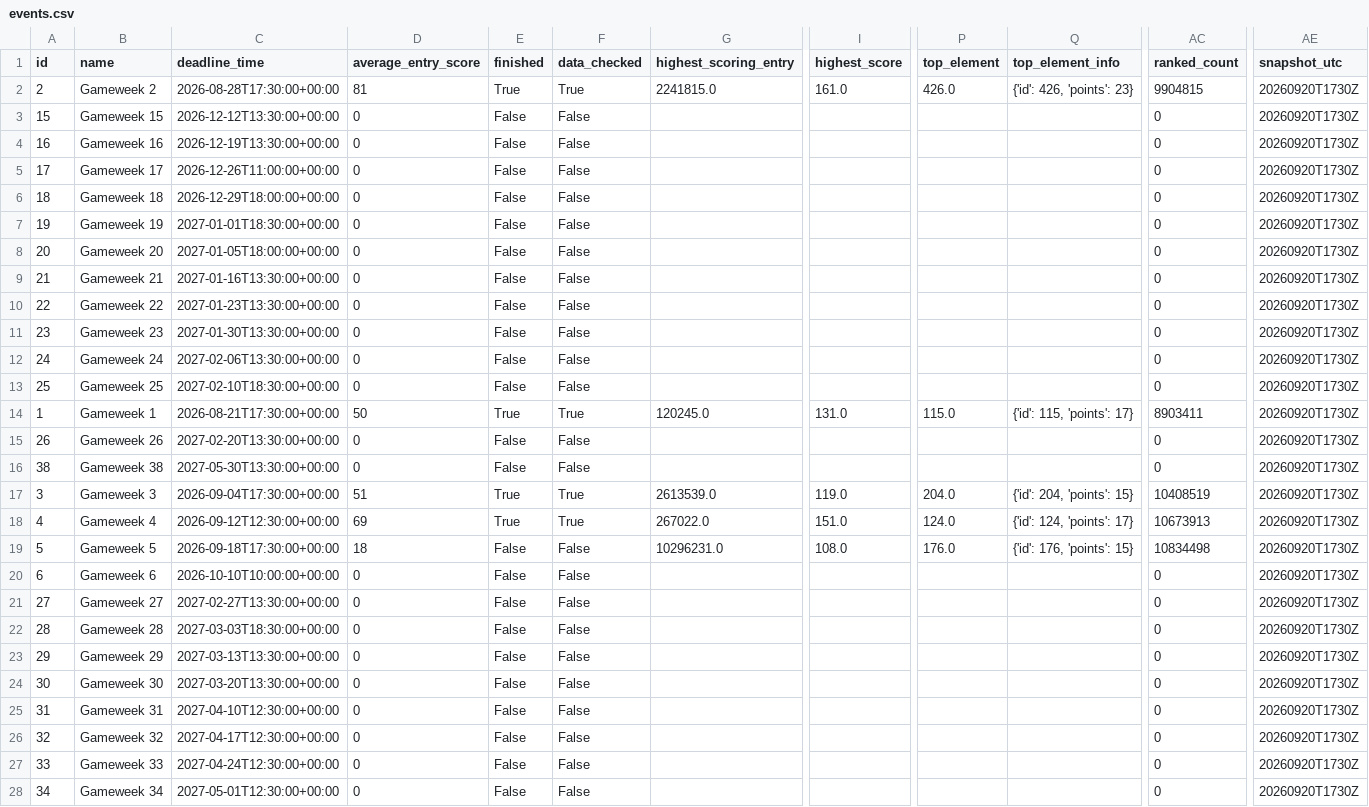
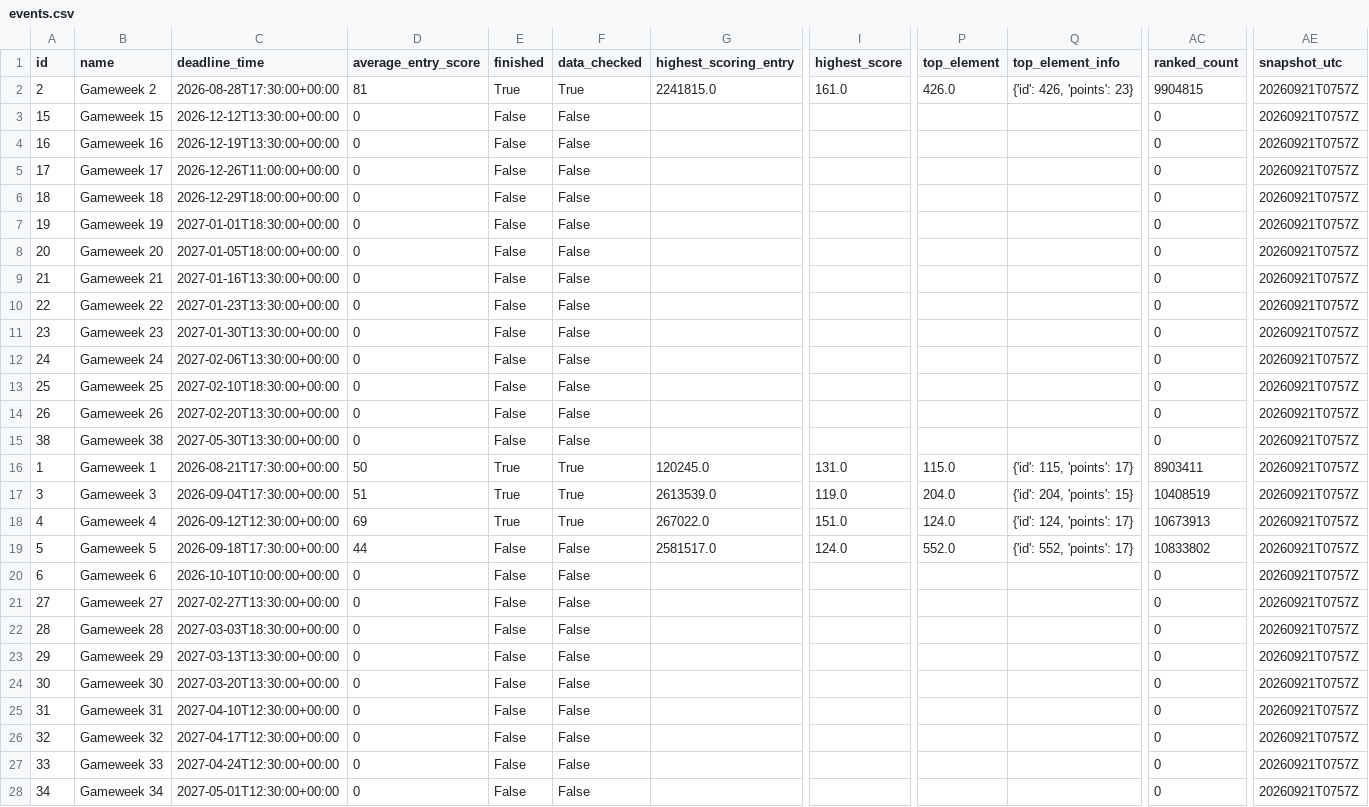
Before and after one commit to tanweirenbryan-bot/fpl-hub, a CSV file: data/latest/events.csv, drawn as a sheet; only a part is shown, gaps mark what is left out; removed rows and columns are numbered as before the commit, all else as after; rows hold the shown columns only; the diff covers the shown part only; the diff names each change by its address in the sheet, - before the commit and + after, or states it on an @@ line.

```diff
--- a/data/latest/events.csv
+++ b/data/latest/events.csv
-AE2:AE13 (snapshot_utc): 20260920T1730Z
+AE2:AE13 (snapshot_utc): 20260921T0757Z
-row 14: 1 | Gameweek 1 | 2026-08-21T17:30:00+00:00 | 50 | True | True | 120245.0 | 131.0 | 115.0 | {'id': 115, 'points': 17} | 8903411 | 20260920T1730Z
-AE14:AE15 (snapshot_utc): 20260920T1730Z
+AE14:AE15 (snapshot_utc): 20260921T0757Z
+row 16: 1 | Gameweek 1 | 2026-08-21T17:30:00+00:00 | 50 | True | True | 120245.0 | 131.0 | 115.0 | {'id': 115, 'points': 17} | 8903411 | 20260921T0757Z
-AE17:AE28 (snapshot_utc): 20260920T1730Z
+AE17:AE28 (snapshot_utc): 20260921T0757Z
-D19 (average_entry_score): 18
+D19 (average_entry_score): 44
-G19 (highest_scoring_entry): 10296231.0
+G19 (highest_scoring_entry): 2581517.0
-I19 (highest_score): 108.0
+I19 (highest_score): 124.0
-P19 (top_element): 176.0
+P19 (top_element): 552.0
-Q19 (top_element_info): {'id': 176, 'points': 15}
+Q19 (top_element_info): {'id': 552, 'points': 17}
-AC19 (ranked_count): 10834498
+AC19 (ranked_count): 10833802
```
Also changed, not shown: 11 edited cells elsewhere in this file, data/latest/teams.csv, 4 other files.
